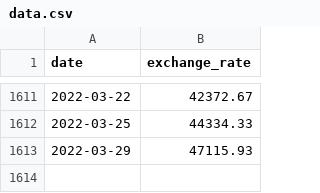
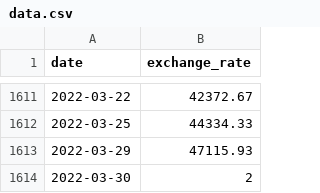
Before and after one commit to Tuubeloid/CPP_module09, a CSV file: ex00/data.csv, drawn as a sheet; only a part is shown, gaps mark what is left out.

```diff
--- a/ex00/data.csv
+++ b/ex00/data.csv
@@ -1613 +1613,2 @@ date,exchange_rate
 2022-03-29,47115.93
+2022-03-30,2
```
Also changed, not shown: 4 other files.
